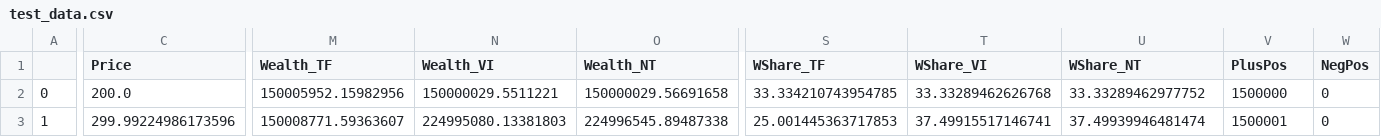
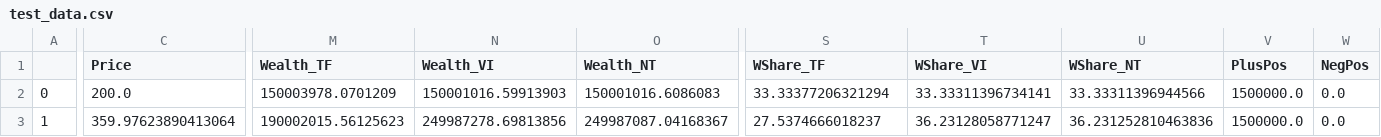
Before and after one commit to fraware/evology, a CSV file: data/test_data.csv, drawn as a sheet; only a part is shown, gaps mark what is left out; the diff covers the shown part only; the diff names each change by its address in the sheet, - before the commit and + after, or states it on an @@ line.

```diff
--- a/data/test_data.csv
+++ b/data/test_data.csv
-M2 (Wealth_TF): 150005952.15982956
+M2 (Wealth_TF): 150003978.0701209
-N2 (Wealth_VI): 150000029.5511221
+N2 (Wealth_VI): 150001016.59913903
-O2 (Wealth_NT): 150000029.56691658
+O2 (Wealth_NT): 150001016.6086083
-S2 (WShare_TF): 33.334210743954785
+S2 (WShare_TF): 33.33377206321294
-T2 (WShare_VI): 33.33289462626768
+T2 (WShare_VI): 33.33311396734141
-U2 (WShare_NT): 33.33289462977752
+U2 (WShare_NT): 33.33311396944566
-V2 (PlusPos): 1500000
+V2 (PlusPos): 1500000.0
-W2:W3 (NegPos): 0
+W2:W3 (NegPos): 0.0
-C3 (Price): 299.99224986173596
+C3 (Price): 359.97623890413064
-M3 (Wealth_TF): 150008771.59363607
+M3 (Wealth_TF): 190002015.56125623
-N3 (Wealth_VI): 224995080.13381803
+N3 (Wealth_VI): 249987278.69813856
-O3 (Wealth_NT): 224996545.89487338
+O3 (Wealth_NT): 249987087.04168367
-S3 (WShare_TF): 25.001445363717853
+S3 (WShare_TF): 27.5374666018237
-T3 (WShare_VI): 37.49915517146741
+T3 (WShare_VI): 36.23128058771247
-U3 (WShare_NT): 37.49939946481474
+U3 (WShare_NT): 36.231252810463836
-V3 (PlusPos): 1500001
+V3 (PlusPos): 1500000.0
```
Also changed, not shown: 126 edited cells elsewhere in this file, 1 other file.
